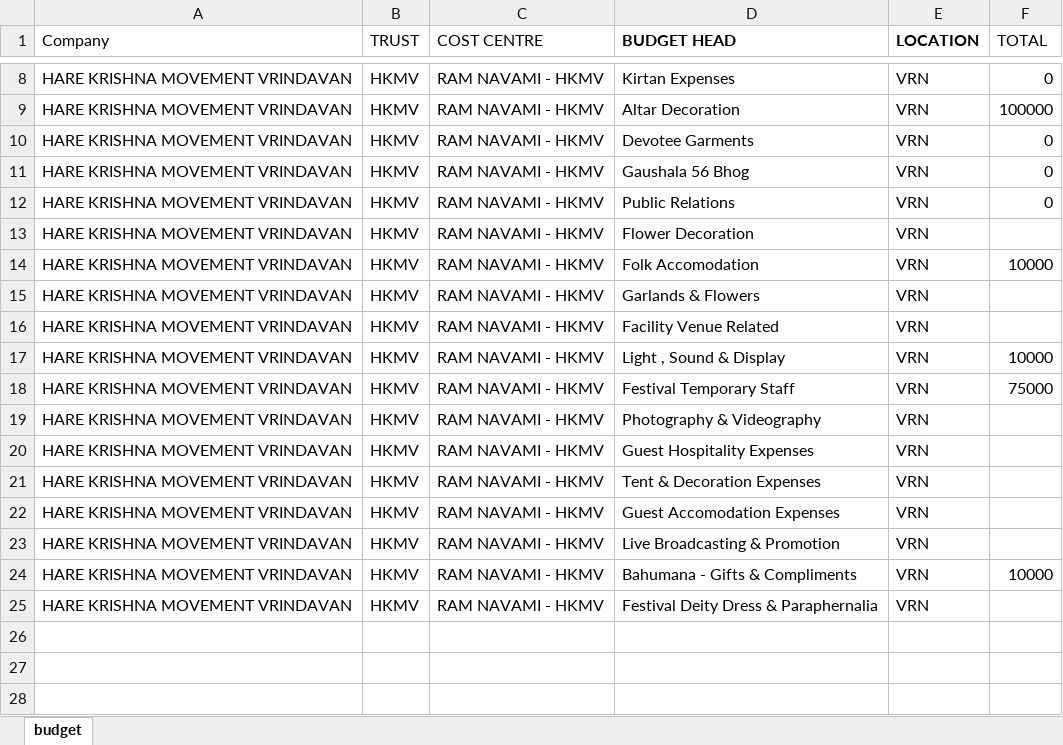
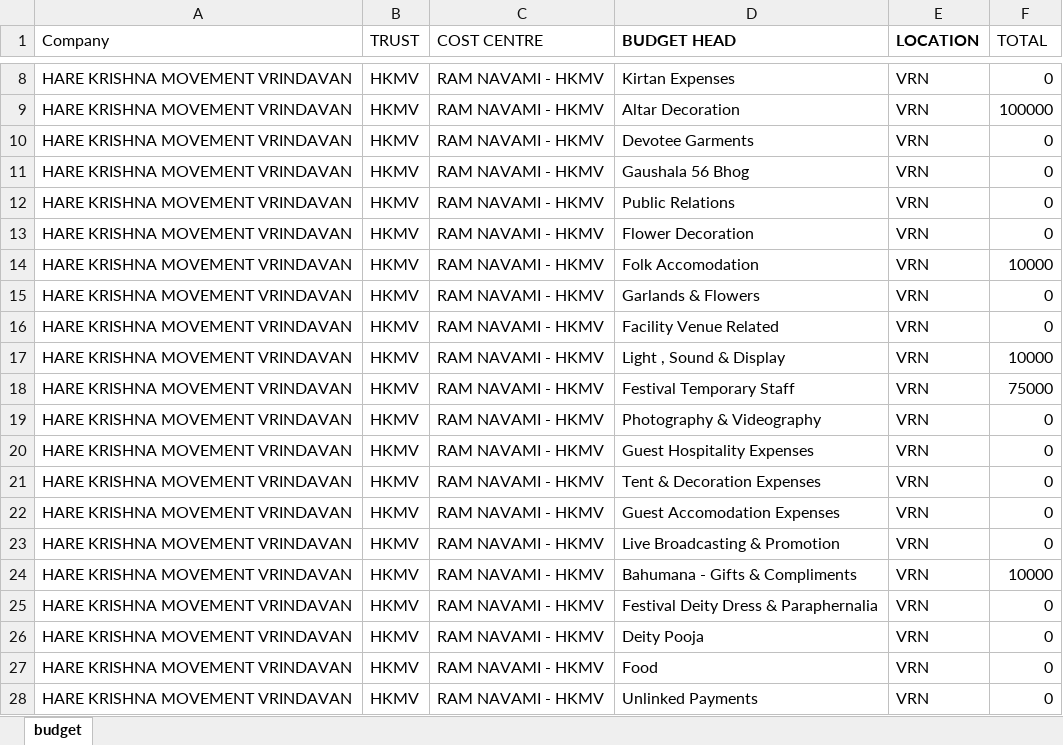
Before and after one commit to Pankajvcm244/vcm, an Excel workbook: vcm/erpnext_vcm/testing/excelfiles/Budget-Ramnavami.xlsx, sheet budget, drawn as a sheet; only a part is shown, gaps mark what is left out; values as stored, in another font and other column widths than the file's, no borders; the diff names each change by its address in the sheet, - before the commit and + after, or states it on an @@ line.

Commit message:
Fixed JV budget check for contra entry and added BudgetAutoUpdate methods.

```diff
--- a/vcm/erpnext_vcm/testing/excelfiles/Budget-Ramnavami.xlsx (sheet budget)
+++ b/vcm/erpnext_vcm/testing/excelfiles/Budget-Ramnavami.xlsx (sheet budget)
-F13 (TOTAL): (empty)
+F13 (TOTAL): 0
-F15:F16 (TOTAL): (empty)
+F15:F16 (TOTAL): 0
-F19:F23 (TOTAL): (empty)
+F19:F23 (TOTAL): 0
-F25 (TOTAL): (empty)
+F25 (TOTAL): 0
+row 26: HARE KRISHNA MOVEMENT VRINDAVAN | HKMV | RAM NAVAMI - HKMV | Deity Pooja | VRN | 0
+row 27: HARE KRISHNA MOVEMENT VRINDAVAN | HKMV | RAM NAVAMI - HKMV | Food | VRN | 0
+row 28: HARE KRISHNA MOVEMENT VRINDAVAN | HKMV | RAM NAVAMI - HKMV | Unlinked Payments | VRN | 0
```
Also changed, not shown: 9 other files.
